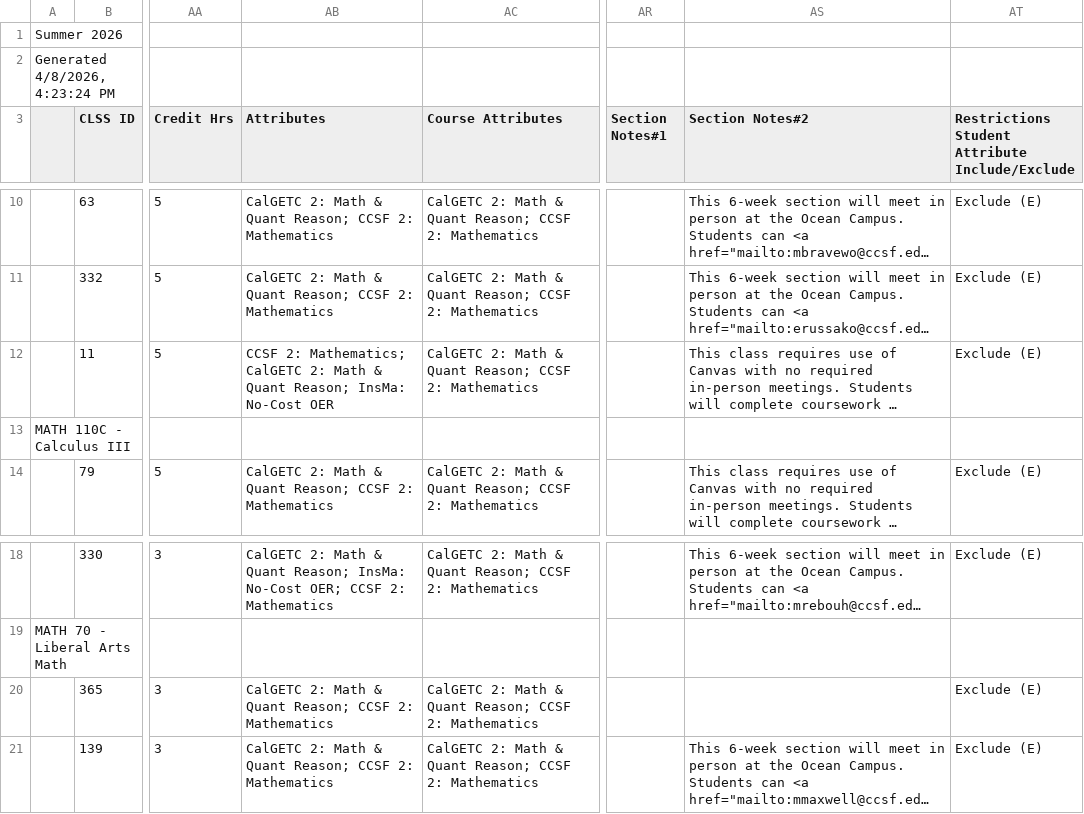
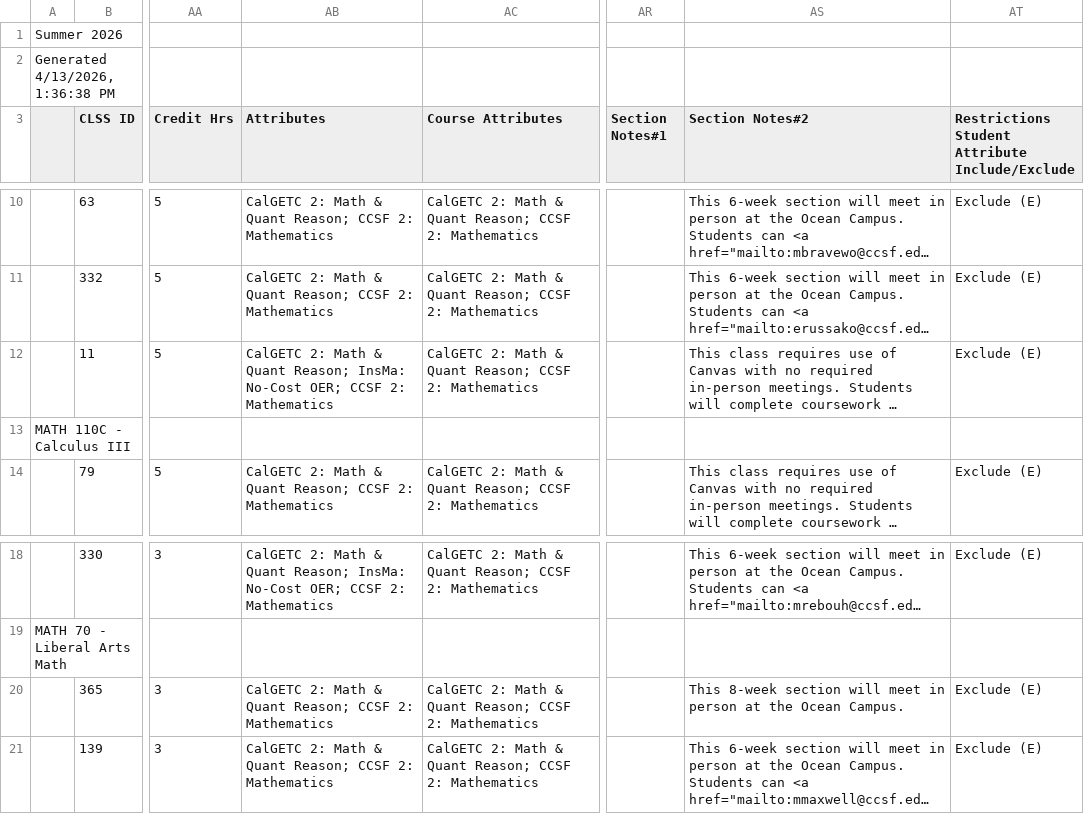
Before and after one commit to ccsf-math/schedule, a CSV file: su26.csv, drawn as a sheet; only a part is shown, gaps mark what is left out; long unchanged cells end in …; the diff names each change by its address in the sheet, - before the commit and + after, or states it on an @@ line.

```diff
--- a/su26.csv
+++ b/su26.csv
-A2: Generated 4/8/2026, 4:23:24 PM
+A2: Generated 4/13/2026, 1:36:38 PM
-AB12 (Attributes): CCSF 2: Mathematics; CalGETC 2: Math & Quant Reason; InsMa: No-Cost OER
+AB12 (Attributes): CalGETC 2: Math & Quant Reason; InsMa: No-Cost OER; CCSF 2: Mathematics
-AS20 (Section Notes#2): (empty)
+AS20 (Section Notes#2): This 8-week section will meet in person at the Ocean Campus.
```
Also changed, not shown: 1 other file.
